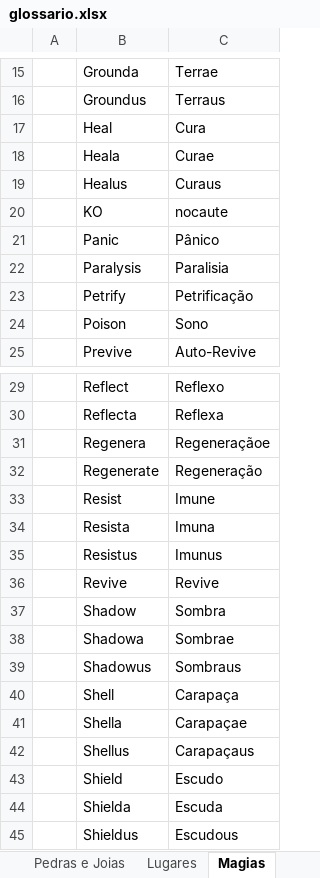
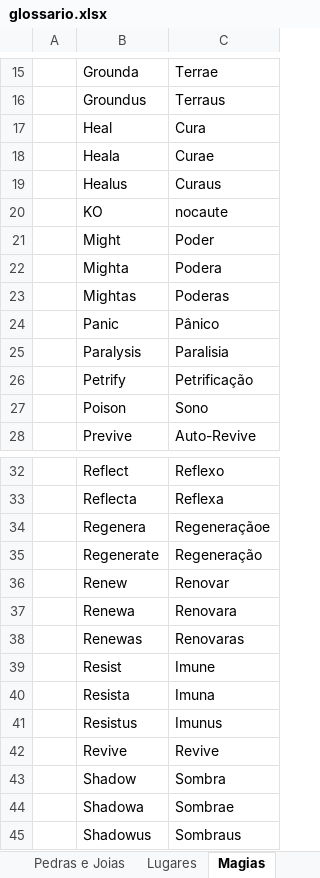
Before and after one commit to cfarl/traducao-blue-dragon-xbox360, an Excel workbook: glossario.xlsx, sheet Magias, drawn as a sheet; only a part is shown, gaps mark what is left out; the shorter side is filled out with more unchanged rows; values as stored, in another font and other column widths than the file's, no borders; the diff names each change by its address in the sheet, - before the commit and + after, or states it on an @@ line.

```diff
--- a/glossario.xlsx (sheet Magias)
+++ b/glossario.xlsx (sheet Magias)
+row 21:  | Might | Poder
+row 22:  | Mighta | Podera
+row 23:  | Mightas | Poderas
+row 36:  | Renew | Renovar
+row 37:  | Renewa | Renovara
+row 38:  | Renewas | Renovaras
```
Also changed, not shown: sheet Habilidades, arquivos-tradutor.xlsx, 1 other file.
